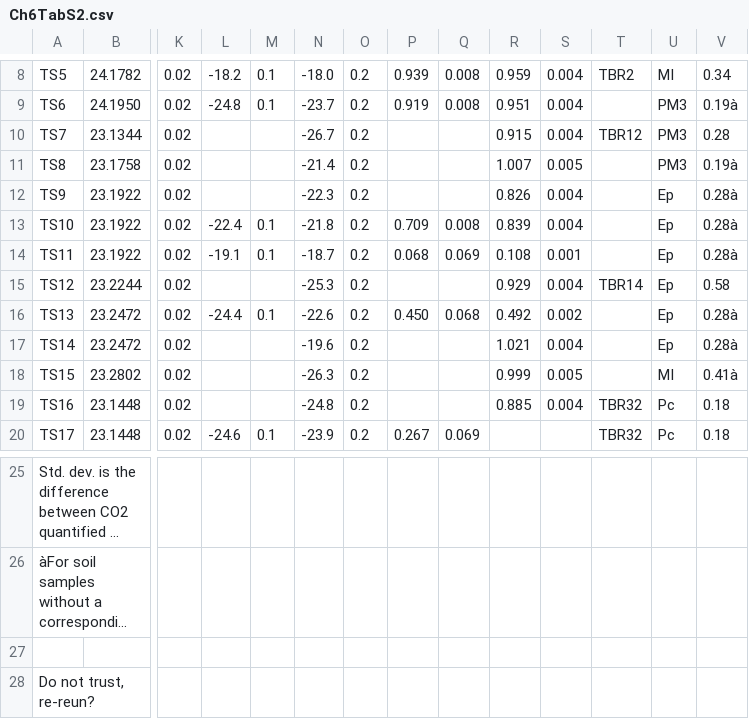
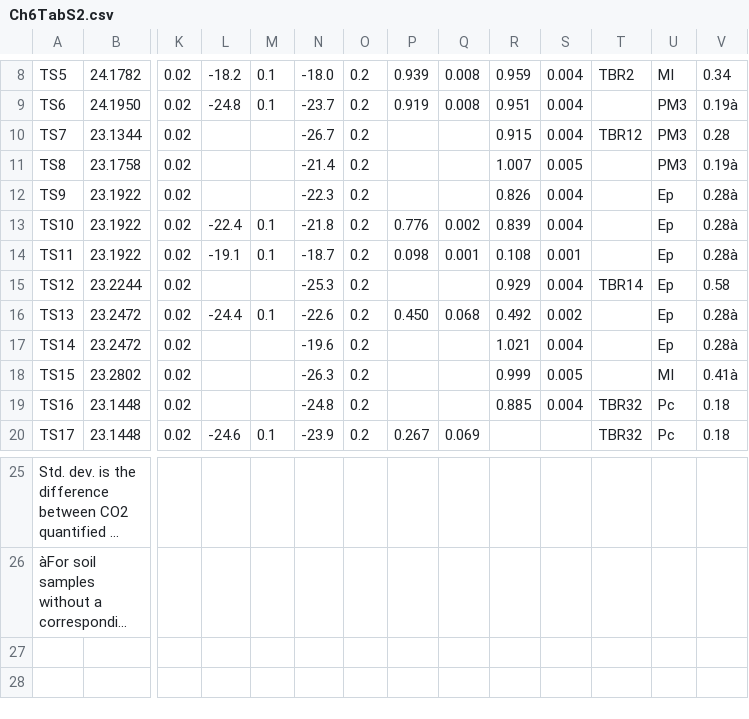
Before and after one commit to FluvialSeds/thesis_master, a CSV file: Supplementary_Tables/Chapter 6/Ch6TabS2.csv, drawn as a sheet; only a part is shown, gaps mark what is left out; long unchanged cells end in …; rows hold the shown columns only; the diff names each change by its address in the sheet, - before the commit and + after, or states it on an @@ line.

```diff
--- a/Supplementary_Tables/Chapter 6/Ch6TabS2.csv
+++ b/Supplementary_Tables/Chapter 6/Ch6TabS2.csv
-P13: 0.709
+P13: 0.776
-Q13: 0.008
+Q13: 0.002
-P14: 0.068
+P14: 0.098
-Q14: 0.069
+Q14: 0.001
-row 27: (empty)
-row 28: Do not trust, re-reun?
```
Also changed, not shown: Supplementary_Tables/Chapter 6/Ch6TabS1.csv, 3 other files.
